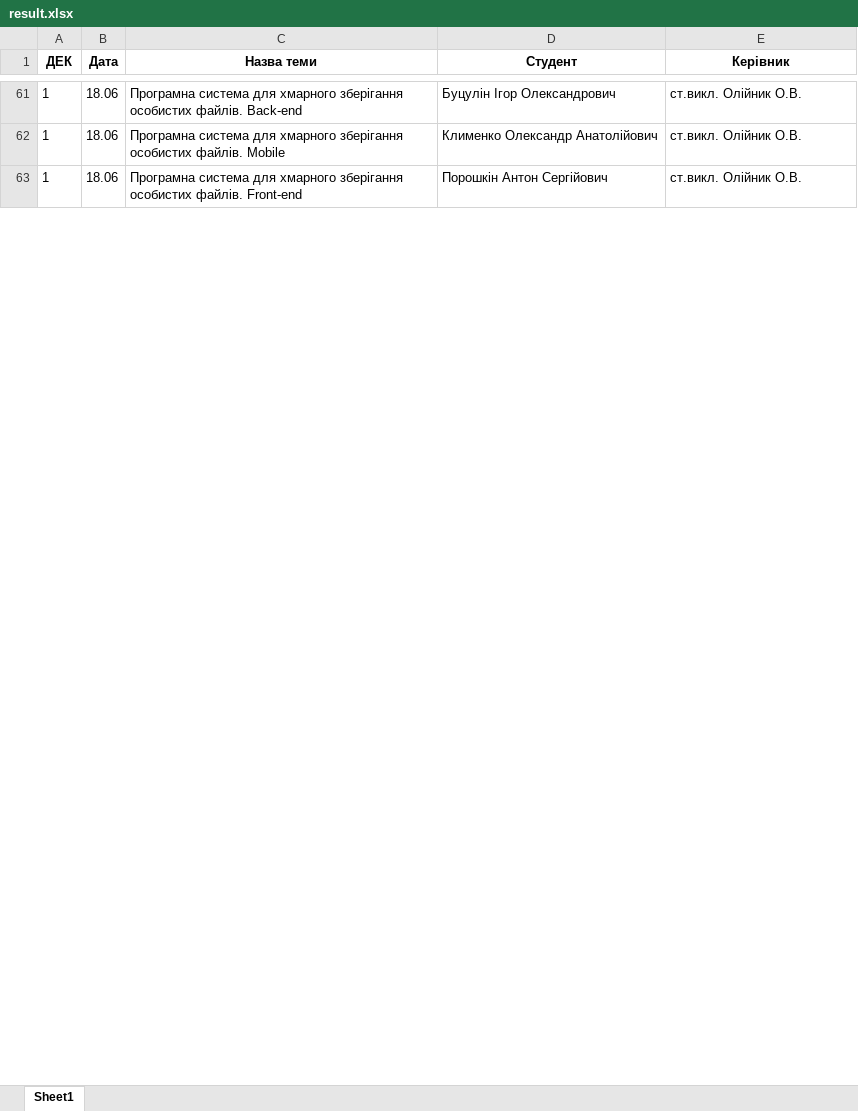
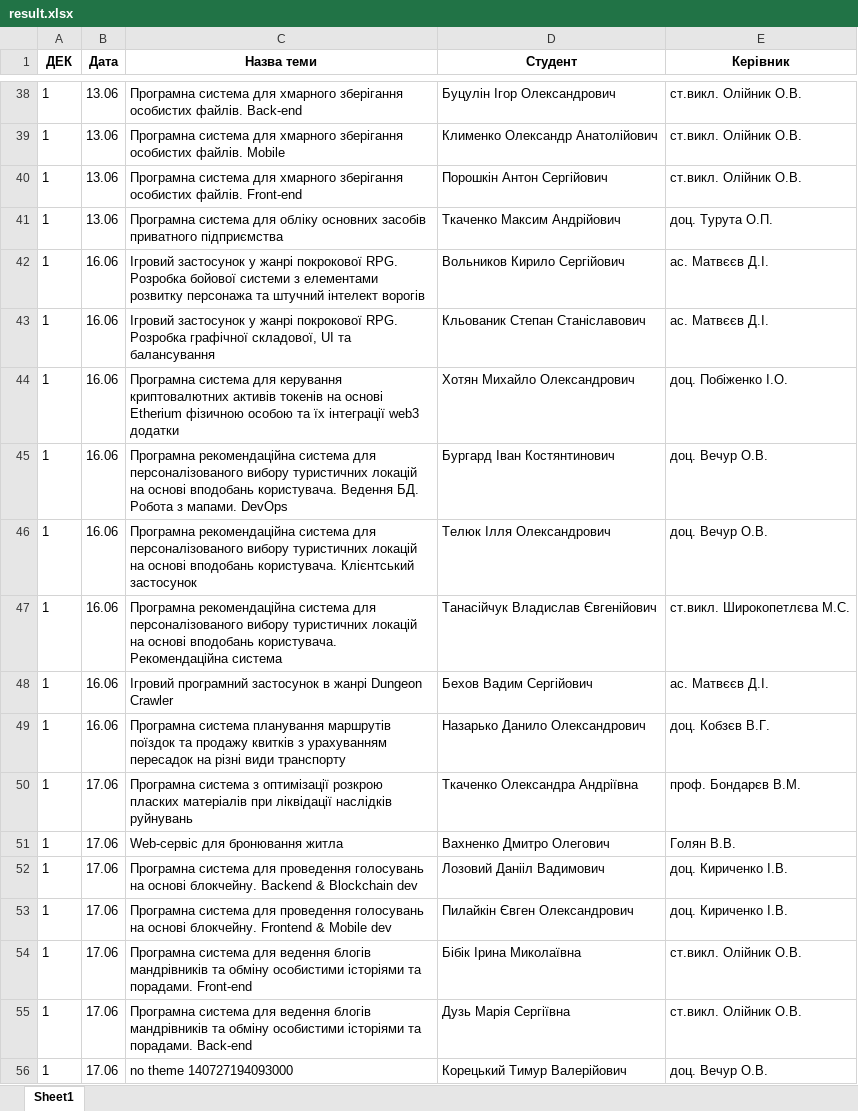
Before and after one commit to vladmikhbond/DefenseSchedule, an Excel workbook: Data/result.xlsx, sheet Sheet1, drawn as a sheet; only a part is shown, gaps mark what is left out; values as stored, in another font and other column widths than the file's, no borders; addresses are those after the commit; the diff covers the shown part only; the diff names each change by its address in the sheet, - before the commit and + after, or states it on an @@ line.

```diff
--- a/Data/result.xlsx (sheet Sheet1)
+++ b/Data/result.xlsx (sheet Sheet1)
-B38:B40 (Дата): 18.06
+B38:B40 (Дата): 13.06
+row 41: 1 | 13.06 | Програмна система для обліку основних засобів приватного підприємства | Ткаченко Максим Андрійович | доц. Турута О.П.
+row 42: 1 | 16.06 | Ігровий застосунок у жанрі покрокової RPG. Розробка бойової системи з елементами розвитку персонажа та штучний інтелект ворогів | Вольников Кирило Сергійович | ас. Матвєєв Д.І.
+row 43: 1 | 16.06 | Ігровий застосунок у жанрі покрокової RPG. Розробка графічної складової, UI та балансування | Кльованик Степан Станіславович | ас. Матвєєв Д.І.
+row 44: 1 | 16.06 | Програмна система для керування криптовалютних активів токенів на основі Etherium фізичною особою та їх інтеграції web3 додатки | Хотян Михайло Олександрович | доц. Побіженко І.О.
+row 45: 1 | 16.06 | Програмна рекомендаційна система для персоналізованого вибору туристичних локацій на основі вподобань користувача. Ведення БД. Робота з мапами. DevOps | Бургард Іван Костянтинович | доц. Вечур О.В.
+row 46: 1 | 16.06 | Програмна рекомендаційна система для персоналізованого вибору туристичних локацій на основі вподобань користувача. Клієнтський застосунок | Телюк Ілля Олександрович | доц. Вечур О.В.
+row 47: 1 | 16.06 | Програмна рекомендаційна система для персоналізованого вибору туристичних локацій на основі вподобань користувача. Рекомендаційна система | Танасійчук Владислав Євгенійович | ст.викл. Широкопетлєва М.С.
+row 48: 1 | 16.06 | Ігровий програмний застосунок в жанрі Dungeon Crawler | Бехов Вадим Сергійович | ас. Матвєєв Д.І.
+row 49: 1 | 16.06 | Програмна система планування маршрутів поїздок та продажу квитків з урахуванням пересадок на різні види транспорту | Назарько Данило Олександрович | доц. Кобзєв В.Г.
+row 50: 1 | 17.06 | Програмна система з оптимізації розкрою пласких матеріалів при ліквідації наслідків руйнувань | Ткаченко Олександра Андріївна | проф. Бондарєв В.М.
+row 51: 1 | 17.06 | Web-сервіс для бронювання житла | Вахненко Дмитро Олегович | Голян В.В.
+row 52: 1 | 17.06 | Програмна система для проведення голосувань на основі блокчейну. Backend & Blockchain dev | Лозовий Данііл Вадимович | доц. Кириченко І.В.
+row 53: 1 | 17.06 | Програмна система для проведення голосувань на основі блокчейну. Frontend & Mobile dev | Пилайкін Євген Олександрович | доц. Кириченко І.В.
+row 54: 1 | 17.06 | Програмна система для ведення блогів мандрівників та обміну особистими історіями та порадами. Front-end | Бібік Ірина Миколаївна | ст.викл. Олійник О.В.
+row 55: 1 | 17.06 | Програмна система для ведення блогів мандрівників та обміну особистими історіями та порадами. Back-end | Дузь Марія Сергіївна | ст.викл. Олійник О.В.
+row 56: 1 | 17.06 | no theme 140727194093000 | Корецький Тимур Валерійович | доц. Вечур О.В.
```
Also changed, not shown: 74 added rows, 90 removed rows, 1 moved row and 189 edited cells elsewhere in this sheet, 4 other files.
